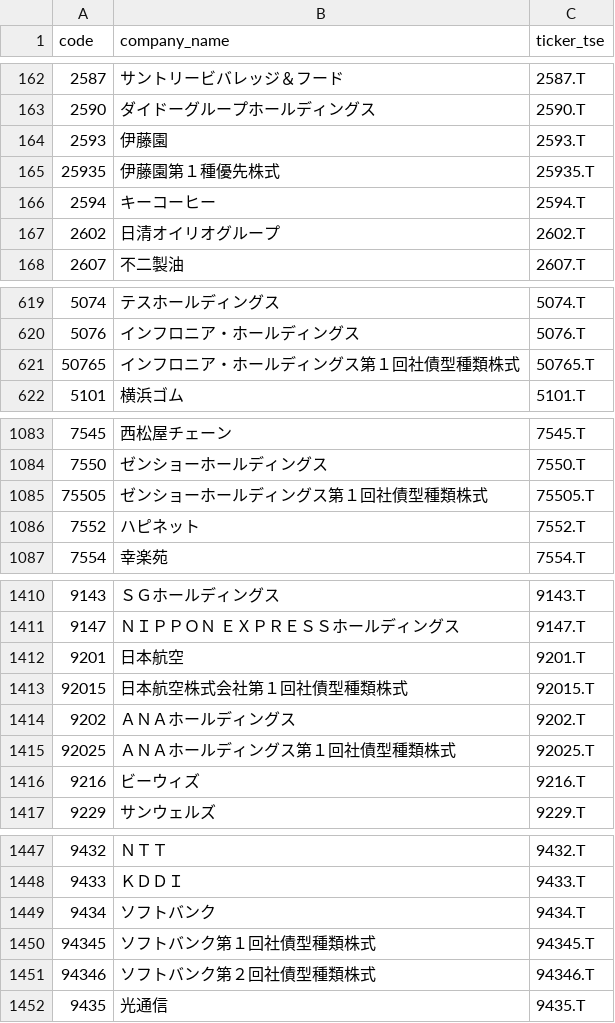
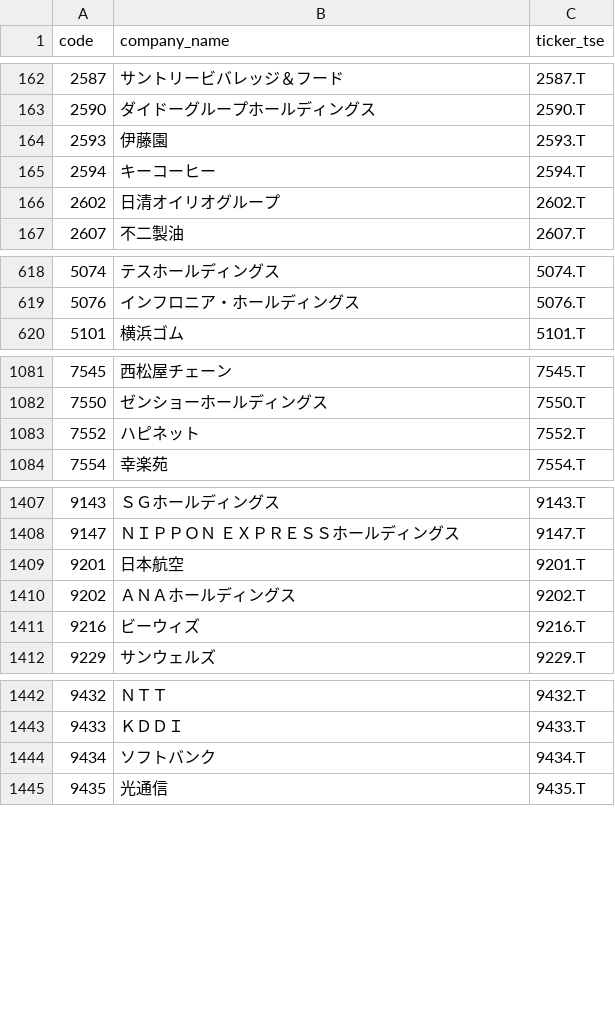
Before and after one commit to humanzinn-glitch/stock_market_index, a CSV file: data/constituents/tse_prime/current.csv, drawn as a sheet; only a part is shown, gaps mark what is left out; the diff names each change by its address in the sheet, - before the commit and + after, or states it on an @@ line.

```diff
--- a/data/constituents/tse_prime/current.csv
+++ b/data/constituents/tse_prime/current.csv
-row 165: 25935 | 伊藤園第１種優先株式 | 25935.T
-row 621: 50765 | インフロニア・ホールディングス第１回社債型種類株式 | 50765.T
-row 1085: 75505 | ゼンショーホールディングス第１回社債型種類株式 | 75505.T
-row 1413: 92015 | 日本航空株式会社第１回社債型種類株式 | 92015.T
-row 1415: 92025 | ＡＮＡホールディングス第１回社債型種類株式 | 92025.T
-row 1450: 94345 | ソフトバンク第１回社債型種類株式 | 94345.T
-row 1451: 94346 | ソフトバンク第２回社債型種類株式 | 94346.T
```
Also changed, not shown: 5 other files.
